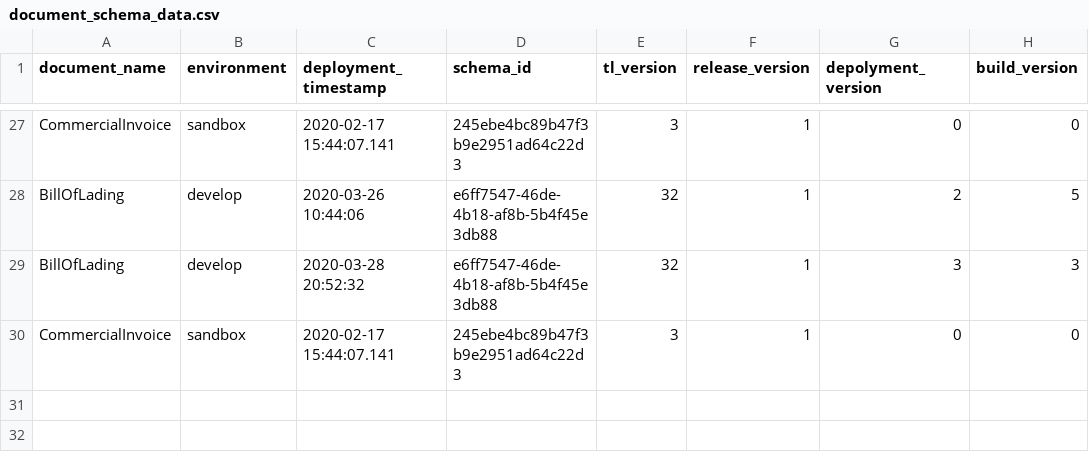
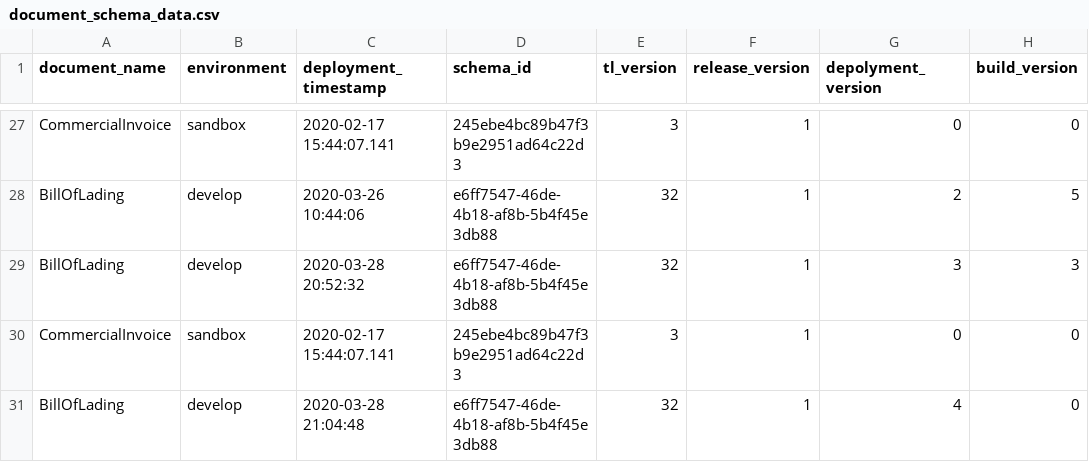
Before and after one commit to Eman-Github/Document-Schema-Deployment, a CSV file: document_schema_data.csv, drawn as a sheet; only a part is shown, gaps mark what is left out; the diff names each change by its address in the sheet, - before the commit and + after, or states it on an @@ line.

Commit message:
Auto update versions

```diff
--- a/document_schema_data.csv
+++ b/document_schema_data.csv
+row 31: BillOfLading | develop | 2020-03-28 21:04:48 | e6ff7547-46de-4b18-af8b-5b4f45e3db88 | 32 | 1 | 4 | 0
```
